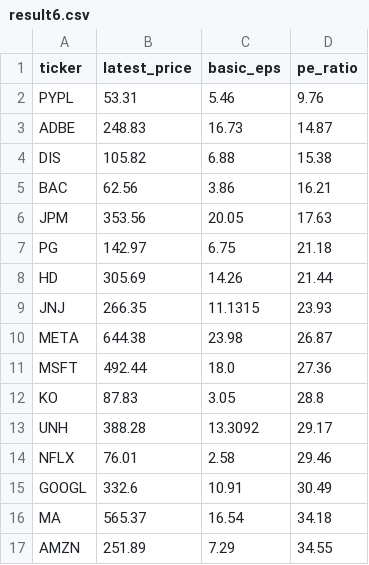
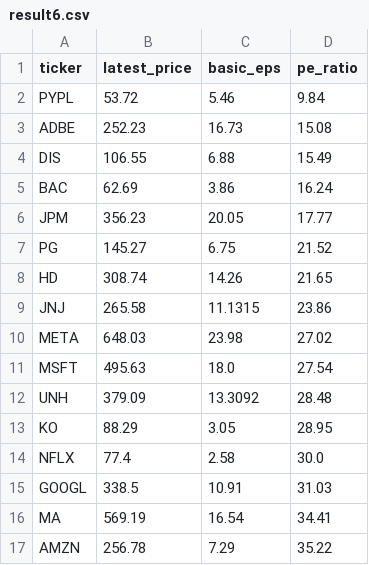
Before and after one commit to laihoangson/financial-analytic, a CSV file: data/query_data/result6.csv, drawn as a sheet; only a part is shown; the diff covers the shown part only.

```diff
--- a/data/query_data/result6.csv
+++ b/data/query_data/result6.csv
@@ -1,17 +1,17 @@
 ticker,latest_price,basic_eps,pe_ratio
-PYPL,53.31,5.46,9.76
-ADBE,248.83,16.73,14.87
-DIS,105.82,6.88,15.38
-BAC,62.56,3.86,16.21
-JPM,353.56,20.05,17.63
-PG,142.97,6.75,21.18
-HD,305.69,14.26,21.44
-JNJ,266.35,11.1315,23.93
-META,644.38,23.98,26.87
-MSFT,492.44,18.0,27.36
-KO,87.83,3.05,28.8
-UNH,388.28,13.3092,29.17
-NFLX,76.01,2.58,29.46
-GOOGL,332.6,10.91,30.49
-MA,565.37,16.54,34.18
-AMZN,251.89,7.29,34.55
+PYPL,53.72,5.46,9.84
+ADBE,252.23,16.73,15.08
+DIS,106.55,6.88,15.49
+BAC,62.69,3.86,16.24
+JPM,356.23,20.05,17.77
+PG,145.27,6.75,21.52
+HD,308.74,14.26,21.65
+JNJ,265.58,11.1315,23.86
+META,648.03,23.98,27.02
+MSFT,495.63,18.0,27.54
+UNH,379.09,13.3092,28.48
+KO,88.29,3.05,28.95
+NFLX,77.4,2.58,30.0
+GOOGL,338.5,10.91,31.03
+MA,569.19,16.54,34.41
+AMZN,256.78,7.29,35.22
```
Also changed, not shown: 1 added row, 1 removed row and 8 edited cells elsewhere in this file, data/query_data/result7.csv, data/query_data/result8.csv.
